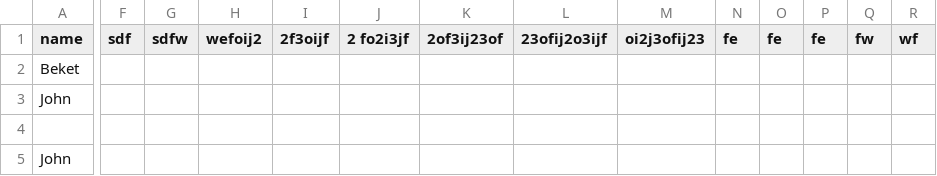
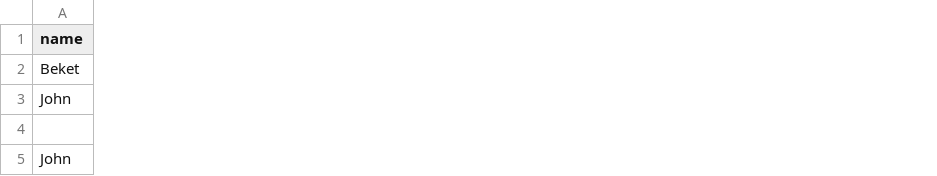
Before and after one commit to datathings/greycat-sdk-web, a CSV file: playground/pages/csv-analysis/data/small.csv, drawn as a sheet; only a part is shown, gaps mark what is left out; the diff covers the shown part only; the diff names each change by its address in the sheet, - before the commit and + after, or states it on an @@ line.

```diff
--- a/playground/pages/csv-analysis/data/small.csv
+++ b/playground/pages/csv-analysis/data/small.csv
-column F (sdf), empty
-column G (sdfw), empty
-column H (wefoij2), empty
-column I (2f3oijf), empty
-column J (2 fo2i3jf), empty
-column K (2of3ij23of), empty
-column L (23ofij2o3ijf), empty
-column M (oi2j3ofij23), empty
-column N (fe), empty
-column O (fe), empty
-column P (fe), empty
-column Q (fw), empty
-column R (wf), empty
```
Also changed, not shown: 13 removed columns elsewhere in this file, 35 other files.
